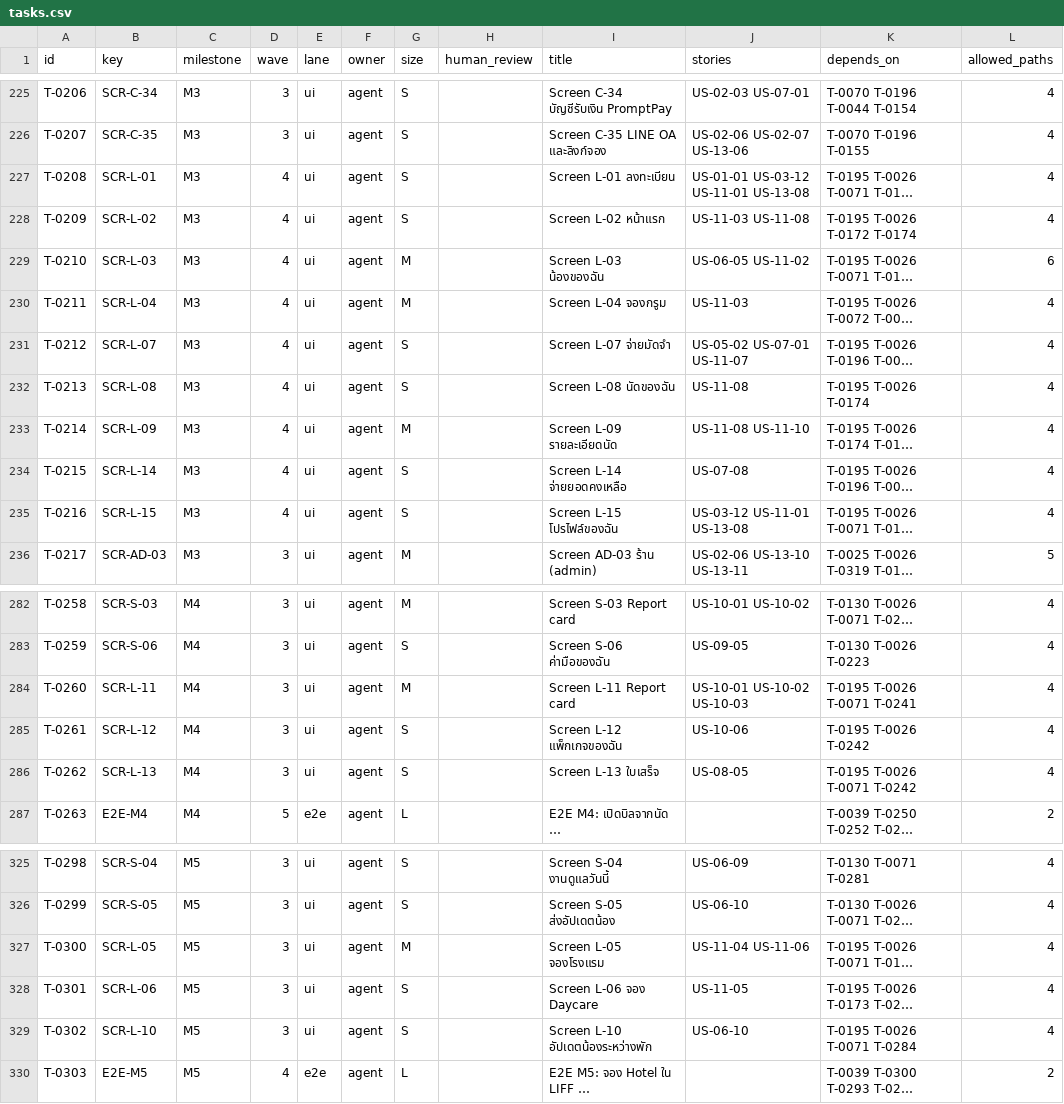
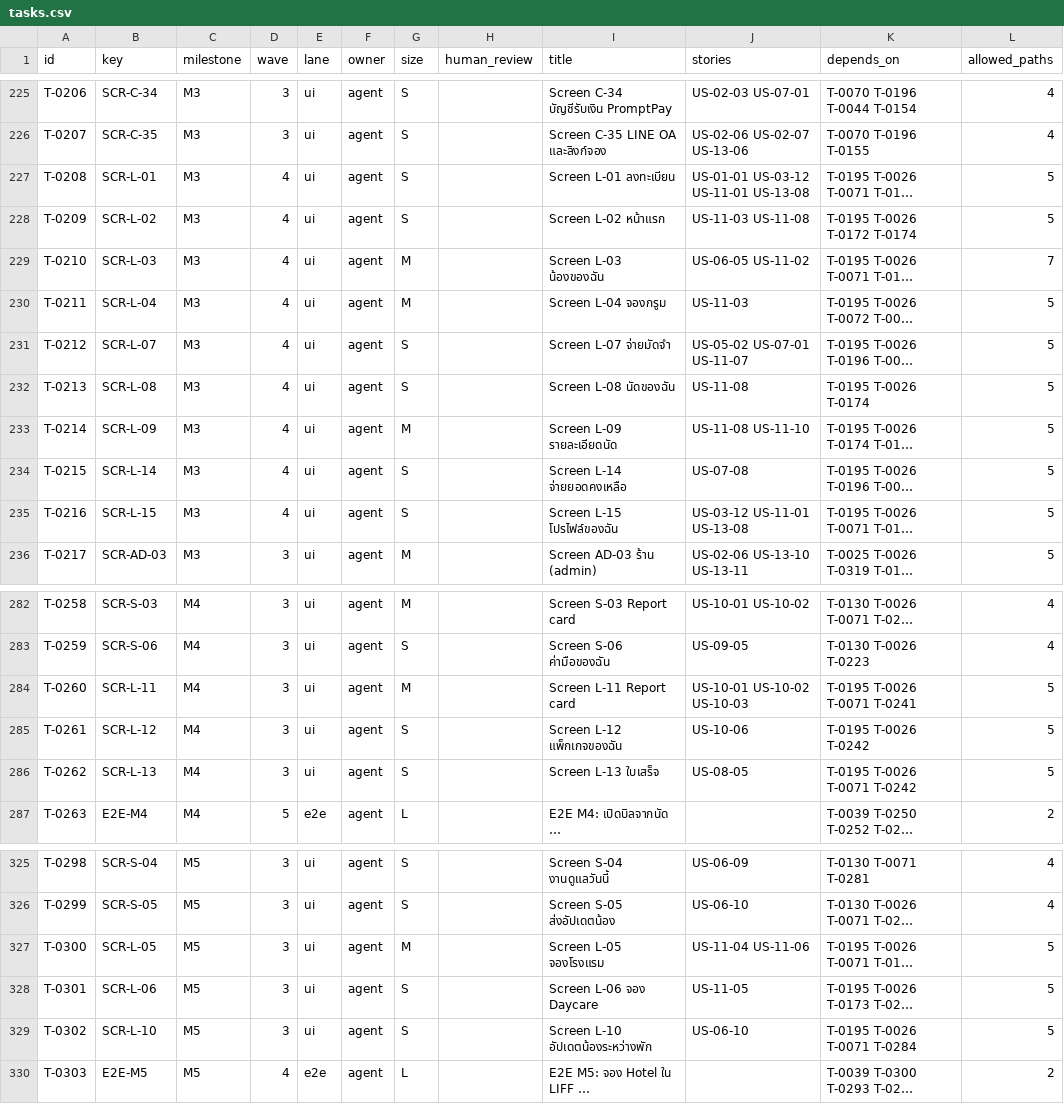
Before and after one commit to WoraphonDev/PetBooking, a CSV file: docs/tasks/tasks.csv, drawn as a sheet; only a part is shown, gaps mark what is left out; long unchanged cells end in …; the diff names each change by its address in the sheet, - before the commit and + after, or states it on an @@ line.

```diff
--- a/docs/tasks/tasks.csv
+++ b/docs/tasks/tasks.csv
-L227:L228 (allowed_paths): 4
+L227:L228 (allowed_paths): 5
-L229 (allowed_paths): 6
+L229 (allowed_paths): 7
-L230:L235 (allowed_paths): 4
+L230:L235 (allowed_paths): 5
-L284:L286 (allowed_paths): 4
+L284:L286 (allowed_paths): 5
-L327:L329 (allowed_paths): 4
+L327:L329 (allowed_paths): 5
```
Also changed, not shown: 25 other files.
